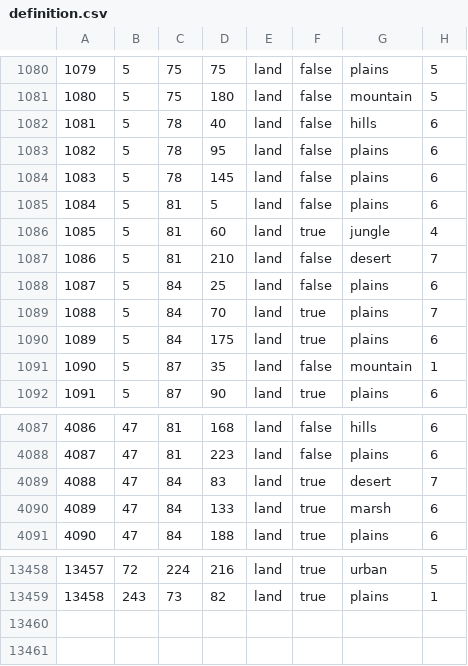
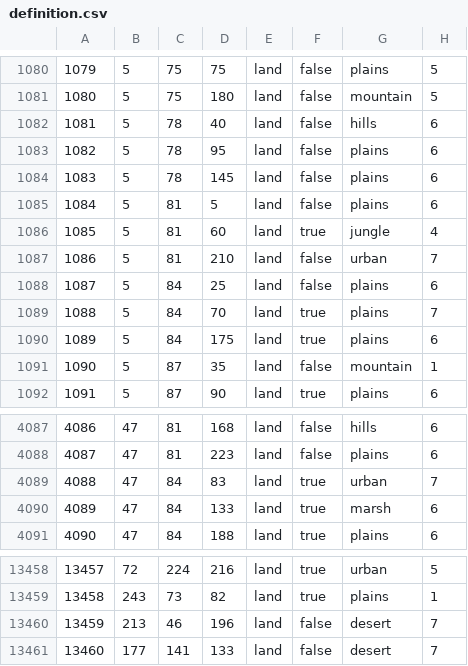
Before and after one commit to RoDevsHub/zird-of-iron, a CSV file: map/definition.csv, drawn as a sheet; only a part is shown, gaps mark what is left out.

```diff
--- a/map/definition.csv
+++ b/map/definition.csv
@@ -1086,3 +1086,3 @@
 1085;5;81;60;land;true;jungle;4
-1086;5;81;210;land;false;desert;7
+1086;5;81;210;land;false;urban;7
 1087;5;84;25;land;false;plains;6
@@ -4088,3 +4088,3 @@
 4087;47;81;223;land;false;plains;6
-4088;47;84;83;land;true;desert;7
+4088;47;84;83;land;true;urban;7
 4089;47;84;133;land;true;marsh;6
@@ -13459 +13459,3 @@
 13458;243;73;82;land;true;plains;1
+13459;213;46;196;land;false;desert;7
+13460;177;141;133;land;false;desert;7
```
Also changed, not shown: map/change.csv, 11 other files.
